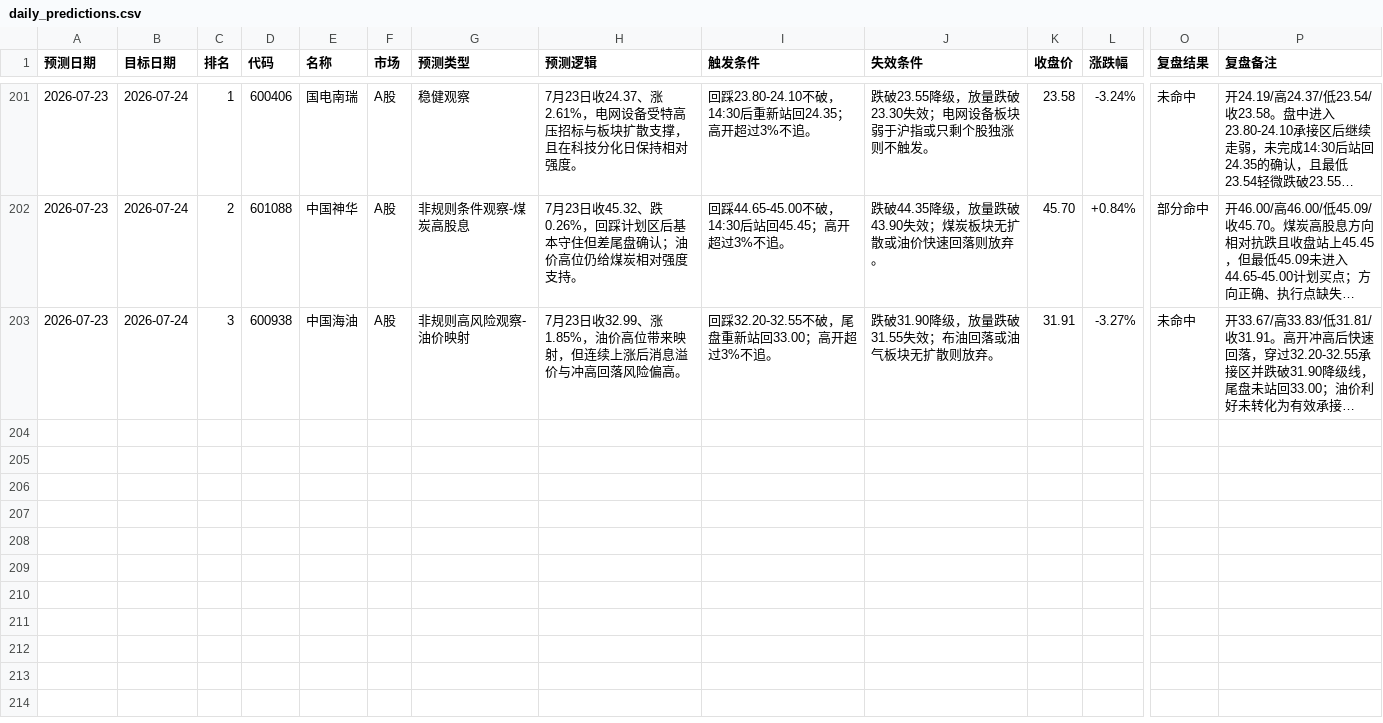
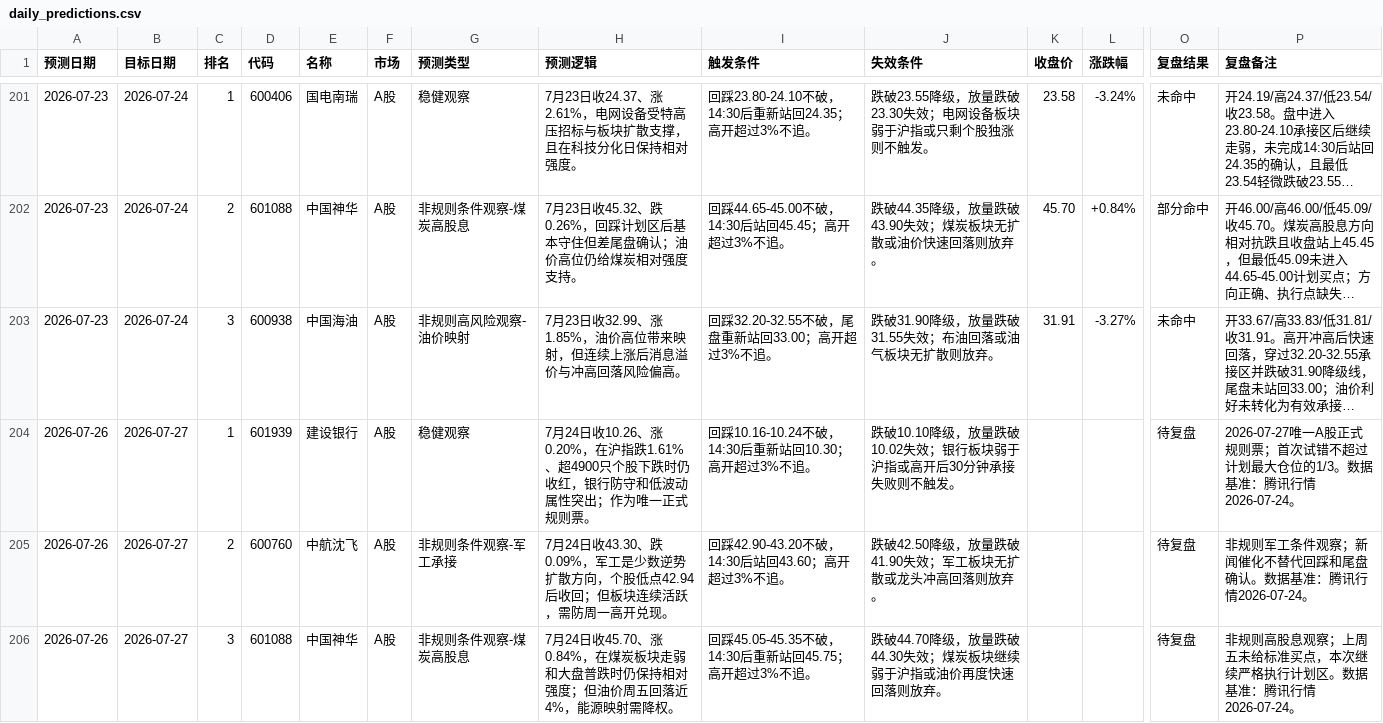
Before and after one commit to yuey4654-ux/stock, a CSV file: prediction_tracking/daily_predictions.csv, drawn as a sheet; only a part is shown, gaps mark what is left out; long unchanged cells end in …; rows hold the shown columns only; the diff names each change by its address in the sheet, - before the commit and + after, or states it on an @@ line.

Commit message:
Daily project backup 2026-07-26

```diff
--- a/prediction_tracking/daily_predictions.csv
+++ b/prediction_tracking/daily_predictions.csv
+row 204: 2026-07-26 | 2026-07-27 | 1 | 601939 | 建设银行 | A股 | 稳健观察 | 7月24日收10.26、涨0.20%，在沪指跌1.61%、超4900只个股下跌时仍收红，银行防守和低波动属性突出；作为唯一正式规则票。 | 回踩10.16-10.24不破，14:30后重新站回10.30；高开超过3%不追。 | 跌破10.10降级，放量跌破10.02失效；银行板块弱于沪指或高开后30分钟承接失败则不触发。 |  |  | 待复盘 | 2026-07-27唯一A股正式规则票；首次试错不超过计划最大仓位的1/3。数据基准：腾讯行情2026-07-24。
+row 205: 2026-07-26 | 2026-07-27 | 2 | 600760 | 中航沈飞 | A股 | 非规则条件观察-军工承接 | 7月24日收43.30、跌0.09%，军工是少数逆势扩散方向，个股低点42.94后收回；但板块连续活跃，需防周一高开兑现。 | 回踩42.90-43.20不破，14:30后站回43.60；高开超过3%不追。 | 跌破42.50降级，放量跌破41.90失效；军工板块无扩散或龙头冲高回落则放弃。 |  |  | 待复盘 | 非规则军工条件观察；新闻催化不替代回踩和尾盘确认。数据基准：腾讯行情2026-07-24。
+row 206: 2026-07-26 | 2026-07-27 | 3 | 601088 | 中国神华 | A股 | 非规则条件观察-煤炭高股息 | 7月24日收45.70、涨0.84%，在煤炭板块走弱和大盘普跌时仍保持相对强度；但油价周五回落近4%，能源映射需降权。 | 回踩45.05-45.35不破，14:30后重新站回45.75；高开超过3%不追。 | 跌破44.70降级，放量跌破44.30失效；煤炭板块继续弱于沪指或油价再度快速回落则放弃。 |  |  | 待复盘 | 非规则高股息观察；上周五未给标准买点，本次继续严格执行计划区。数据基准：腾讯行情2026-07-24。
```
Also changed, not shown: prediction_tracking/hk_daily_predictions.csv, 2 other files.
